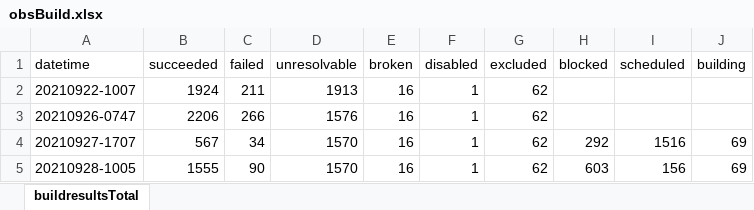
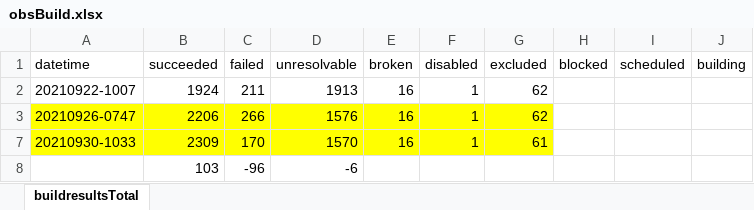
Before and after one commit to isrc-cas/tarsier-oerv, an Excel workbook: data/obsBuildStatus/obsBuild.xlsx, sheet buildresultsTotal, drawn as a sheet; values as stored, in another font and other column widths than the file's, no borders; removed rows and columns are numbered as before the commit, all else as after; the diff names each change by its address in the sheet, - before the commit and + after, or states it on an @@ line.

```diff
--- a/data/obsBuildStatus/obsBuild.xlsx (sheet buildresultsTotal)
+++ b/data/obsBuildStatus/obsBuild.xlsx (sheet buildresultsTotal)
-A3:G3 fill: none
+A3:G3 fill: #FFFF00
@@ row 4 hidden: 20210927-1707 | 567 | 34 | 1570 | 16 | 1 | 62 | 292 | 1516 | 69 @@
@@ row 5 hidden: 20210928-1005 | 1555 | 90 | 1570 | 16 | 1 | 62 | 603 | 156 | 69 @@
+row 7: 20210930-1033 | 2309 | 170 | 1570 | 16 | 1 | 61
+row 8:  | 103 | -96 | -6
```
Also changed, not shown: hidden cells, 2 other files.
